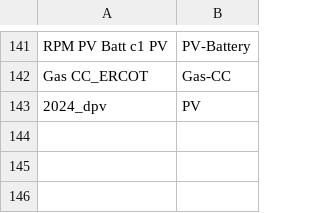
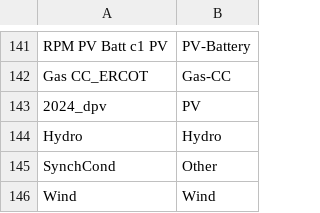
Before and after one commit to NREL/Marmot, a CSV file: mapping_folder/gen_names.csv, drawn as a sheet; only a part is shown, gaps mark what is left out.

```diff
--- a/mapping_folder/gen_names.csv
+++ b/mapping_folder/gen_names.csv
@@ -143 +143,4 @@ Gas CC_ERCOT,Gas-CC
 2024_dpv,PV
+Hydro,Hydro
+SynchCond,Other
+Wind,Wind
```
Also changed, not shown: Marmot_plot_select_test.csv, plexos_properties.csv, 11 other files.
